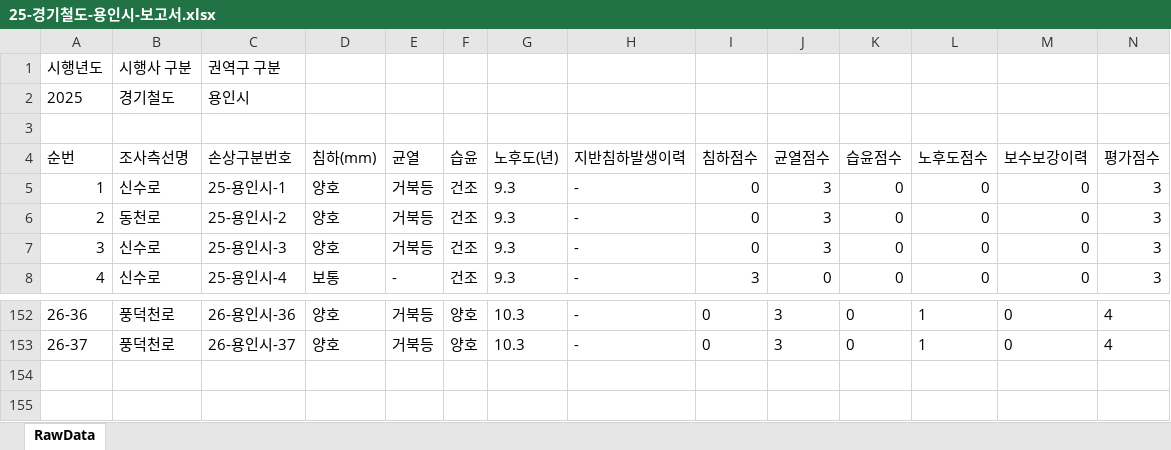
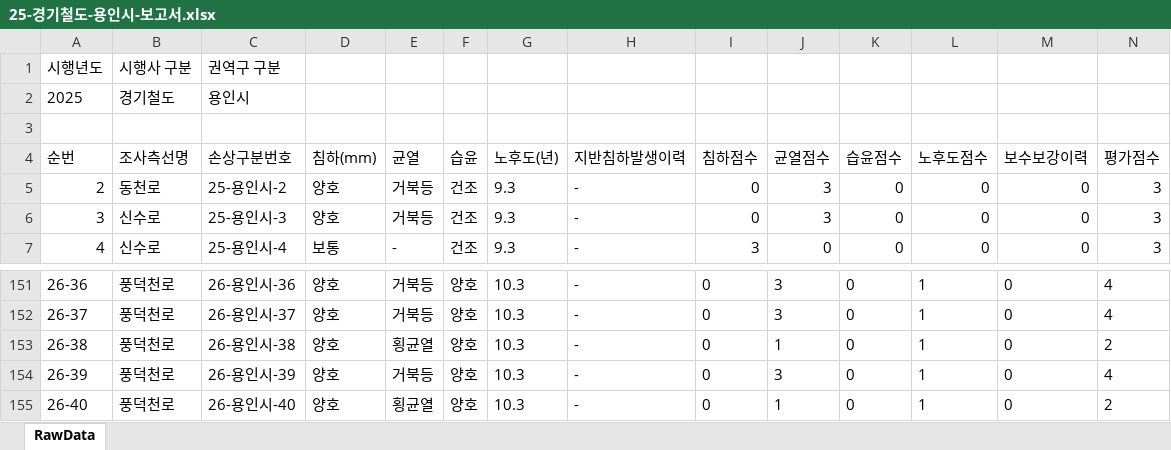
Before and after one commit to JasonYhim/GSMM, an Excel workbook: 25-경기철도-용인시-보고서.xlsx, sheet RawData, drawn as a sheet; only a part is shown, gaps mark what is left out; values as stored, in another font and other column widths than the file's, no borders; removed rows and columns are numbered as before the commit, all else as after; rows hold the shown columns only; the diff names each change by its address in the sheet, - before the commit and + after, or states it on an @@ line.

Commit message:
📊 데이터 업데이트 - 25-경기철도-용인시-보고서.xlsx

```diff
--- a/25-경기철도-용인시-보고서.xlsx (sheet RawData)
+++ b/25-경기철도-용인시-보고서.xlsx (sheet RawData)
-row 5: 1 | 신수로 | 25-용인시-1 | 양호 | 거북등 | 건조 | 9.3 | - | 0 | 3 | 0 | 0 | 0 | 3
+row 153: 26-38 | 풍덕천로 | 26-용인시-38 | 양호 | 횡균열 | 양호 | 10.3 | - | 0 | 1 | 0 | 1 | 0 | 2
+row 154: 26-39 | 풍덕천로 | 26-용인시-39 | 양호 | 거북등 | 양호 | 10.3 | - | 0 | 3 | 0 | 1 | 0 | 4
+row 155: 26-40 | 풍덕천로 | 26-용인시-40 | 양호 | 횡균열 | 양호 | 10.3 | - | 0 | 1 | 0 | 1 | 0 | 2
```
